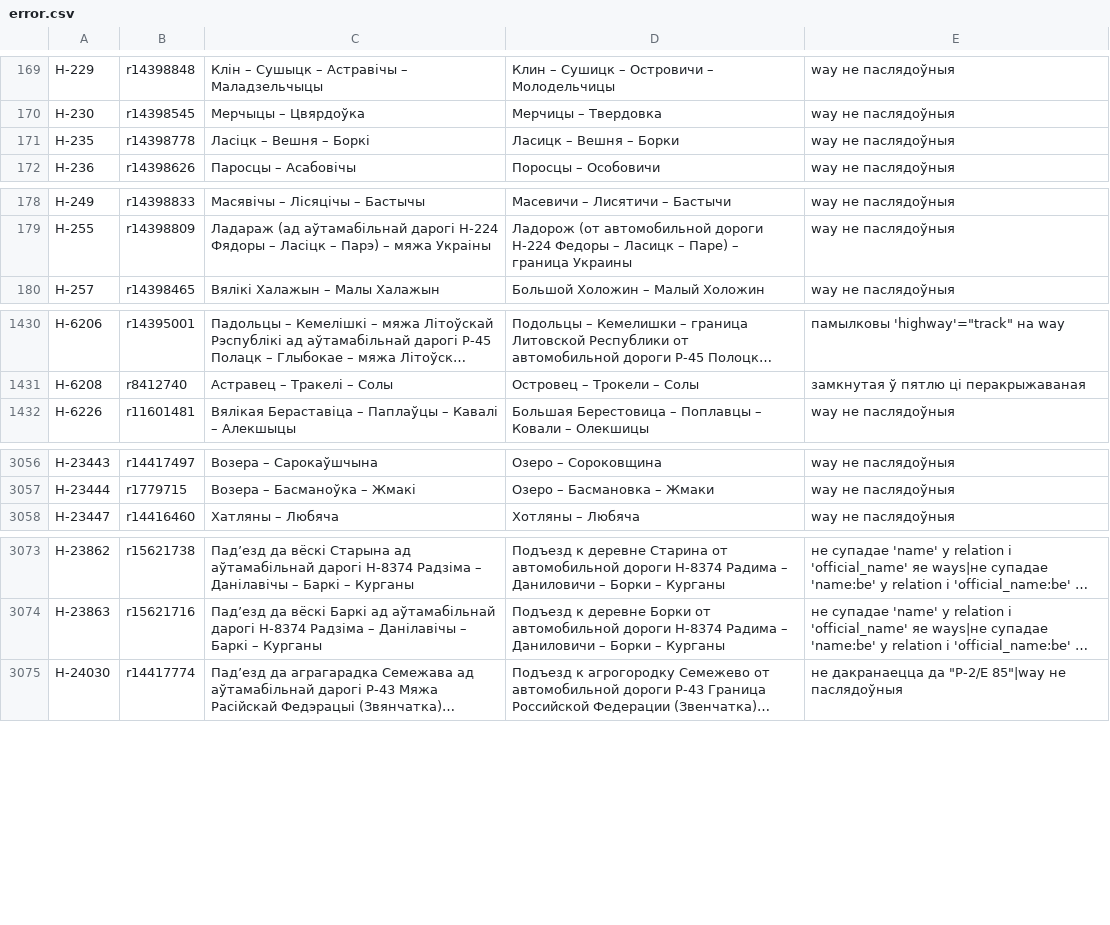
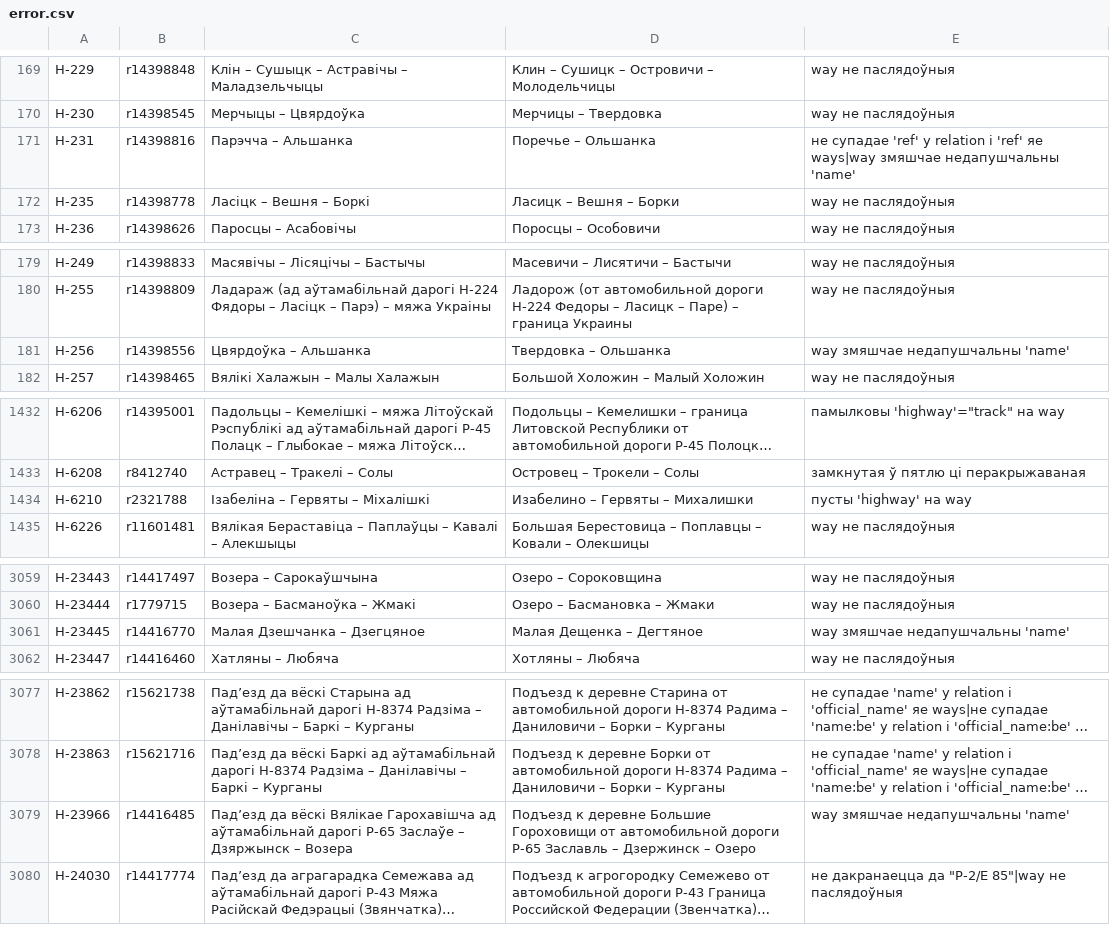
Before and after one commit to lidacity/osm-validator, a CSV file: docs/error.csv, drawn as a sheet; only a part is shown, gaps mark what is left out; long unchanged cells end in …; the diff covers the shown part only; the diff names each change by its address in the sheet, - before the commit and + after, or states it on an @@ line.

```diff
--- a/docs/error.csv
+++ b/docs/error.csv
+row 171: Н-231 | r14398816 | Парэчча – Альшанка | Поречье – Ольшанка | не супадае 'ref' у relation і 'ref' яе ways|way змяшчае недапушчальны 'name'
+row 181: Н-256 | r14398556 | Цвярдоўка – Альшанка | Твердовка – Ольшанка | way змяшчае недапушчальны 'name'
+row 1434: Н-6210 | r2321788 | Ізабеліна – Гервяты – Міхалішкі | Изабелино – Гервяты – Михалишки | пусты 'highway' на way
+row 3061: Н-23445 | r14416770 | Малая Дзешчанка – Дзегцяное | Малая Дещенка – Дегтяное | way змяшчае недапушчальны 'name'
+row 3079: Н-23966 | r14416485 | Падʼезд да вёскі Вялікае Гарохавішча ад аўтамабільнай дарогі Р-65 Заслаўе – Дзяржынск – Возера | Подъезд к деревне Большие Гороховищи от автомобильной дороги Р-65 Заславль – Дзержинск – Озеро | way змяшчае недапушчальны 'name'
```
Also changed, not shown: 8 edited cells elsewhere in this file, 7 other files.
